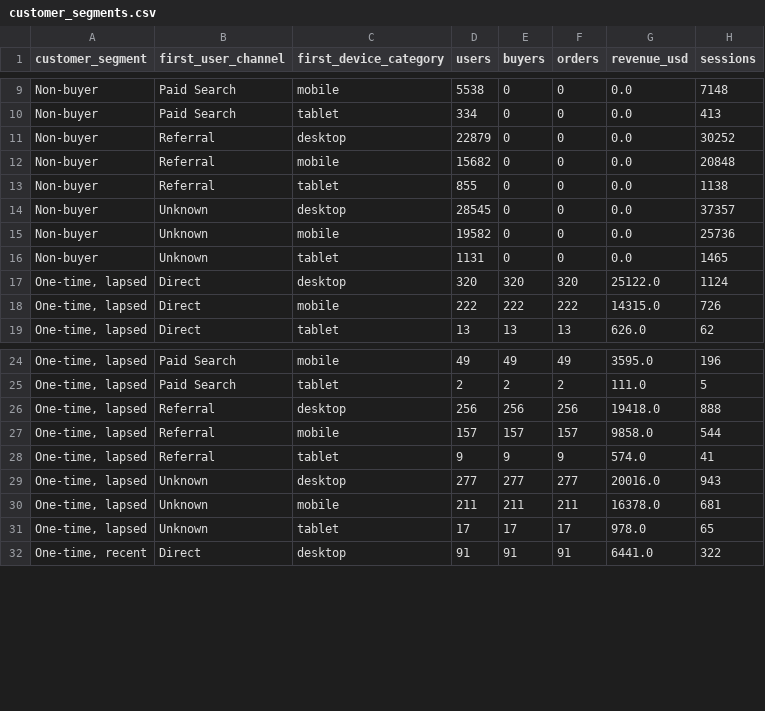
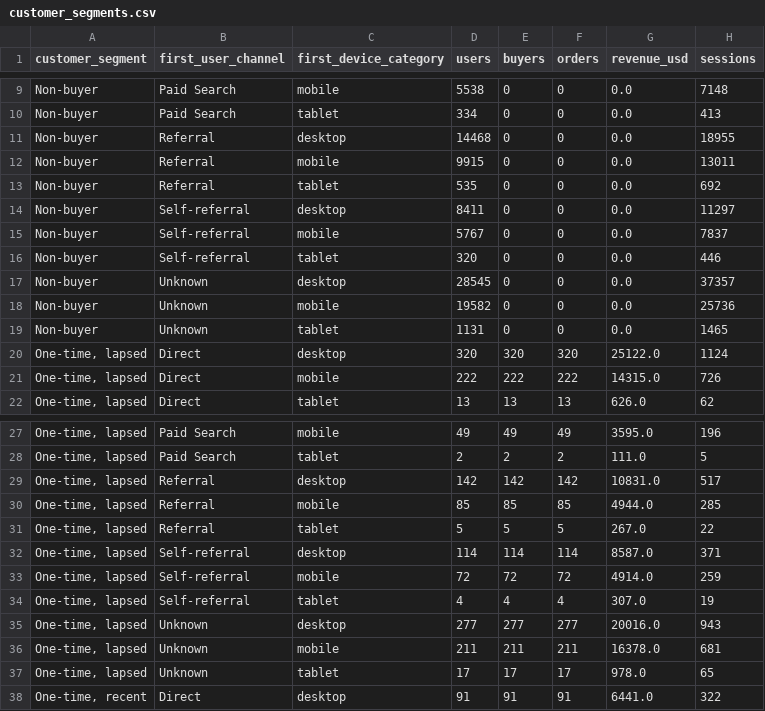
Before and after one commit to johnpaulhadley/Customer-Revenue-Conversion-Analytics-Platform, a CSV file: data/exports/customer_segments.csv, drawn as a sheet; only a part is shown, gaps mark what is left out; the diff covers the shown part only.

```diff
--- a/data/exports/customer_segments.csv
+++ b/data/exports/customer_segments.csv
@@ -10,5 +10,8 @@ Non-buyer,Paid Search,mobile,5538,0,0,0.0,7148
 Non-buyer,Paid Search,tablet,334,0,0,0.0,413
-Non-buyer,Referral,desktop,22879,0,0,0.0,30252
-Non-buyer,Referral,mobile,15682,0,0,0.0,20848
-Non-buyer,Referral,tablet,855,0,0,0.0,1138
+Non-buyer,Referral,desktop,14468,0,0,0.0,18955
+Non-buyer,Referral,mobile,9915,0,0,0.0,13011
+Non-buyer,Referral,tablet,535,0,0,0.0,692
+Non-buyer,Self-referral,desktop,8411,0,0,0.0,11297
+Non-buyer,Self-referral,mobile,5767,0,0,0.0,7837
+Non-buyer,Self-referral,tablet,320,0,0,0.0,446
 Non-buyer,Unknown,desktop,28545,0,0,0.0,37357
@@ -25,5 +28,8 @@ Non-buyer,Unknown,tablet,1131,0,0,0.0,1465
 "One-time, lapsed",Paid Search,tablet,2,2,2,111.0,5
-"One-time, lapsed",Referral,desktop,256,256,256,19418.0,888
-"One-time, lapsed",Referral,mobile,157,157,157,9858.0,544
-"One-time, lapsed",Referral,tablet,9,9,9,574.0,41
+"One-time, lapsed",Referral,desktop,142,142,142,10831.0,517
+"One-time, lapsed",Referral,mobile,85,85,85,4944.0,285
+"One-time, lapsed",Referral,tablet,5,5,5,267.0,22
+"One-time, lapsed",Self-referral,desktop,114,114,114,8587.0,371
+"One-time, lapsed",Self-referral,mobile,72,72,72,4914.0,259
+"One-time, lapsed",Self-referral,tablet,4,4,4,307.0,19
 "One-time, lapsed",Unknown,desktop,277,277,277,20016.0,943
```
Also changed, not shown: 5 added rows and 26 edited cells elsewhere in this file, data/exports/analysis/cart_abandonment.csv, data/exports/analysis/order_value_tests.csv, 11 other files.
